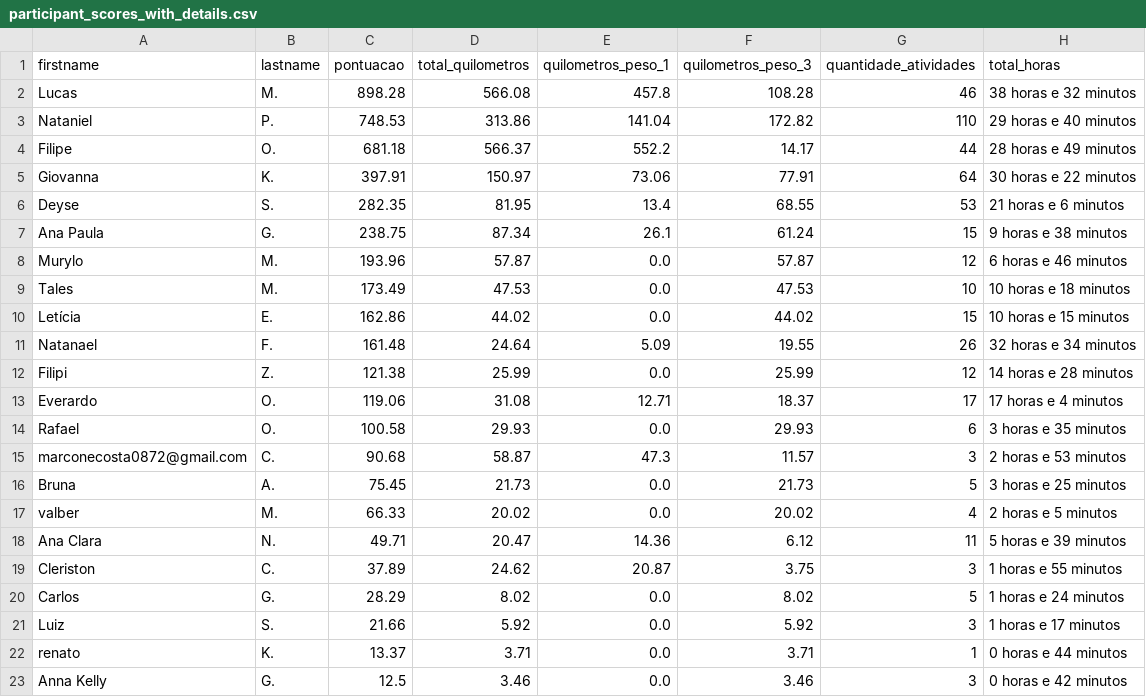
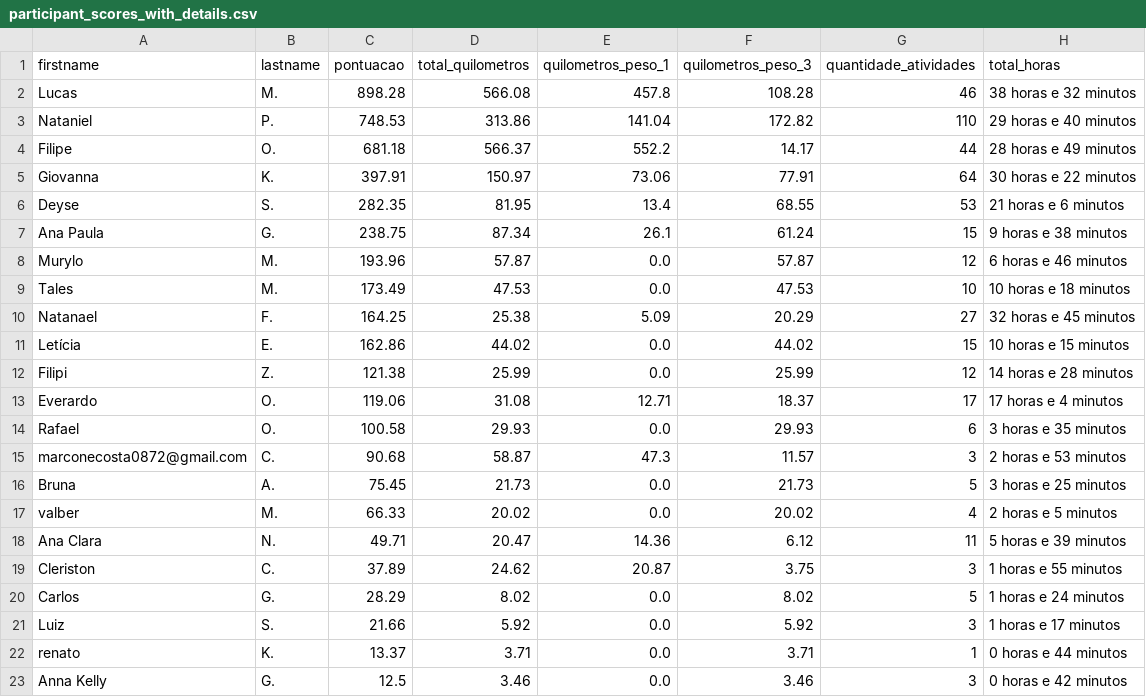
Before and after one commit to test7373/python-strava-champion, a CSV file: participant_scores_with_details.csv, drawn as a sheet; removed rows and columns are numbered as before the commit, all else as after; the diff names each change by its address in the sheet, - before the commit and + after, or states it on an @@ line.

```diff
--- a/participant_scores_with_details.csv
+++ b/participant_scores_with_details.csv
+row 10: Natanael | F. | 164.25 | 25.38 | 5.09 | 20.29 | 27 | 32 horas e 45 minutos
-row 11: Natanael | F. | 161.48 | 24.64 | 5.09 | 19.55 | 26 | 32 horas e 34 minutos
```
Also changed, not shown: unique_activities.csv, unique_activities_old.csv, 1 other file.
